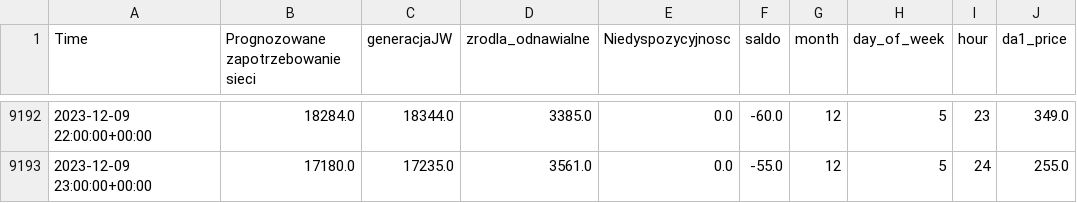
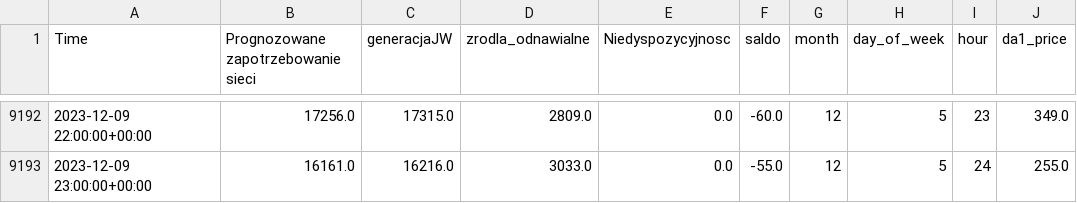
Before and after one commit to SzymonSmagowski/Energy_Price_Prediction, a CSV file: data/ready_dataset.csv, drawn as a sheet; only a part is shown, gaps mark what is left out; the diff covers the shown part only.

```diff
--- a/data/ready_dataset.csv
+++ b/data/ready_dataset.csv
@@ -9192,2 +9192,2 @@ Time,Prognozowane zapotrzebowanie sieci,generacjaJW,zrodla_odnawialne,Niedyspozy
-2023-12-09 22:00:00+00:00,18284.0,18344.0,3385.0,0.0,-60.0,12,5,23,349.0
-2023-12-09 23:00:00+00:00,17180.0,17235.0,3561.0,0.0,-55.0,12,5,24,255.0
+2023-12-09 22:00:00+00:00,17256.0,17315.0,2809.0,0.0,-60.0,12,5,23,349.0
+2023-12-09 23:00:00+00:00,16161.0,16216.0,3033.0,0.0,-55.0,12,5,24,255.0
```
Also changed, not shown: 64 edited cells elsewhere in this file, 12 other files.
